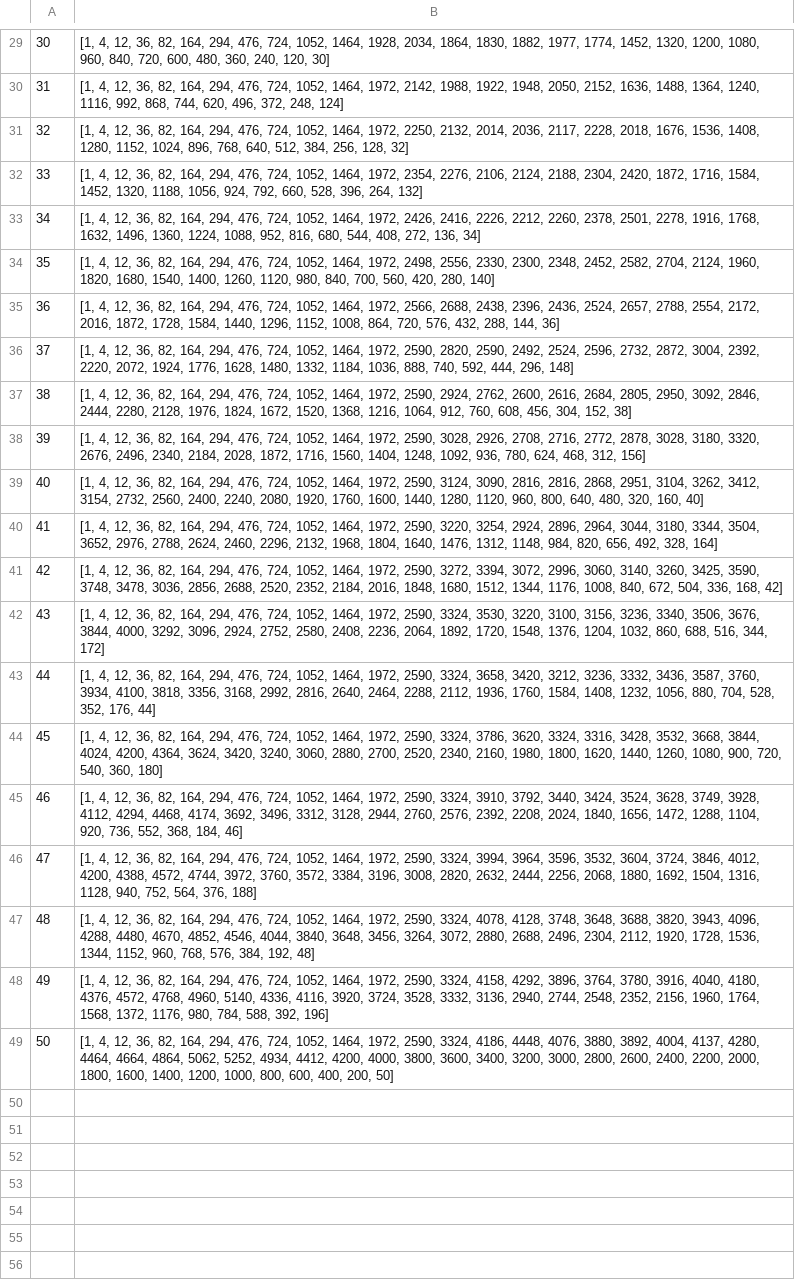
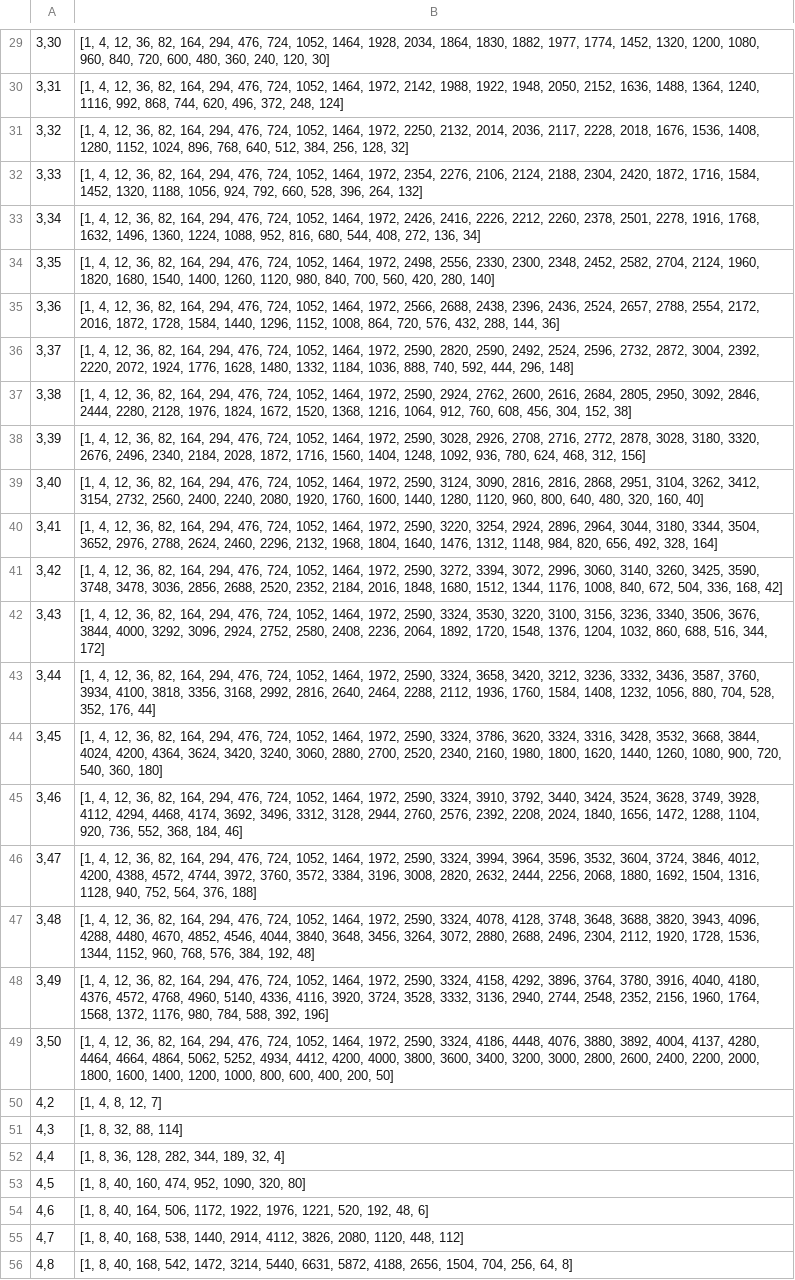
Before and after one commit to crosedev/cayleypy, a CSV file: cayleypy/data/heisenberg_growth.csv, drawn as a sheet; only a part is shown, gaps mark what is left out; the diff covers the shown part only; the diff names each change by its address in the sheet, - before the commit and + after, or states it on an @@ line.

Commit message:
Generalized Heisenberg group (#119)

```diff
--- a/cayleypy/data/heisenberg_growth.csv
+++ b/cayleypy/data/heisenberg_growth.csv
-A29: 30
+A29: 3,30
-A30: 31
+A30: 3,31
-A31: 32
+A31: 3,32
-A32: 33
+A32: 3,33
-A33: 34
+A33: 3,34
-A34: 35
+A34: 3,35
-A35: 36
+A35: 3,36
-A36: 37
+A36: 3,37
-A37: 38
+A37: 3,38
-A38: 39
+A38: 3,39
-A39: 40
+A39: 3,40
-A40: 41
+A40: 3,41
-A41: 42
+A41: 3,42
-A42: 43
+A42: 3,43
-A43: 44
+A43: 3,44
-A44: 45
+A44: 3,45
-A45: 46
+A45: 3,46
-A46: 47
+A46: 3,47
-A47: 48
+A47: 3,48
-A48: 49
+A48: 3,49
-A49: 50
+A49: 3,50
+row 50: 4,2 | [1, 4, 8, 12, 7]
+row 51: 4,3 | [1, 8, 32, 88, 114]
+row 52: 4,4 | [1, 8, 36, 128, 282, 344, 189, 32, 4]
+row 53: 4,5 | [1, 8, 40, 160, 474, 952, 1090, 320, 80]
+row 54: 4,6 | [1, 8, 40, 164, 506, 1172, 1922, 1976, 1221, 520, 192, 48, 6]
+row 55: 4,7 | [1, 8, 40, 168, 538, 1440, 2914, 4112, 3826, 2080, 1120, 448, 112]
+row 56: 4,8 | [1, 8, 40, 168, 542, 1472, 3214, 5440, 6631, 5872, 4188, 2656, 1504, 704, 256, 64, 8]
```
Also changed, not shown: 26 added rows and 28 edited cells elsewhere in this file, 12 other files.
